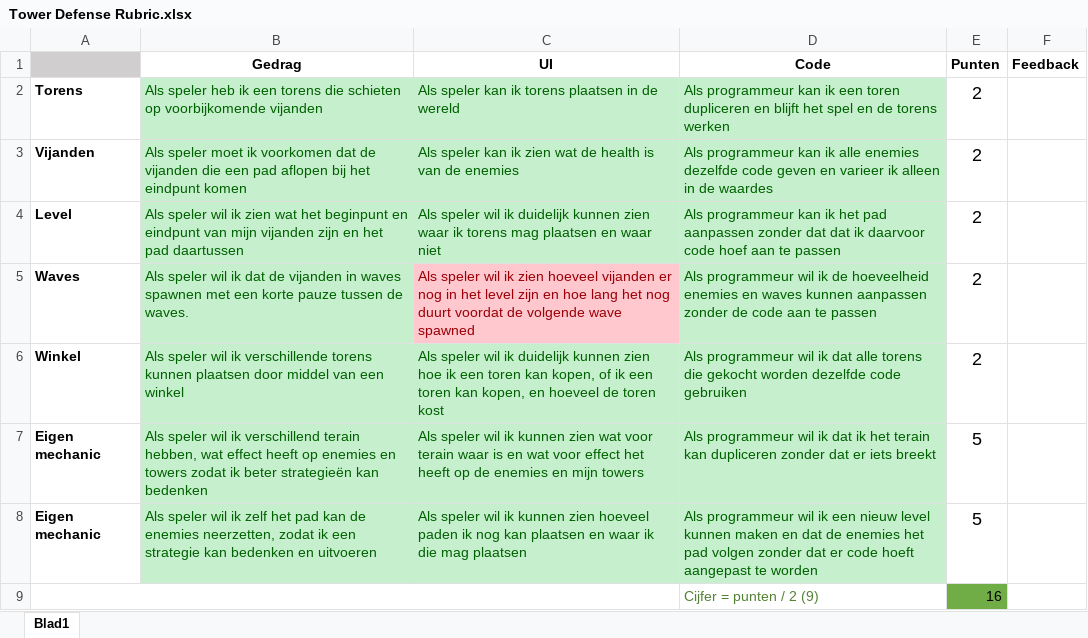
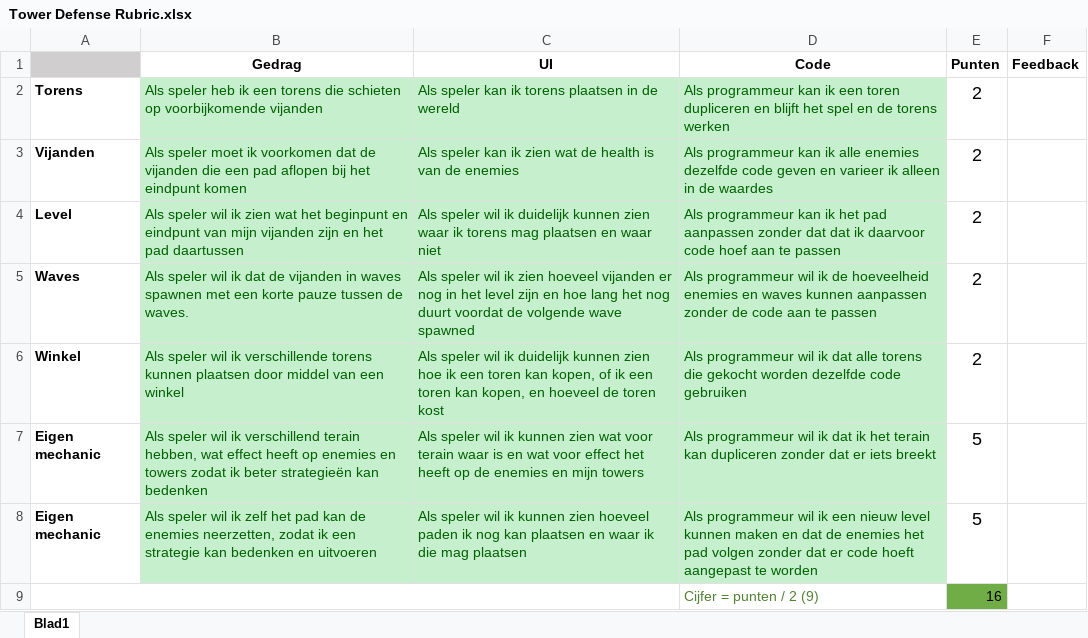
Before and after one commit to stenkristel/TowerDefense, an Excel workbook: Tower Defense Rubric.xlsx, sheet Blad1, drawn as a sheet; values as stored, in another font and other column widths than the file's, no borders; the diff names each change by its address in the sheet, - before the commit and + after, or states it on an @@ line.

```diff
--- a/Tower Defense Rubric.xlsx (sheet Blad1)
+++ b/Tower Defense Rubric.xlsx (sheet Blad1)
@@ C5 fill: #FFC7CE → #C6EFCE, text colour: #9C0006 → #006100 @@
```
Also changed, not shown: 2 other files.
